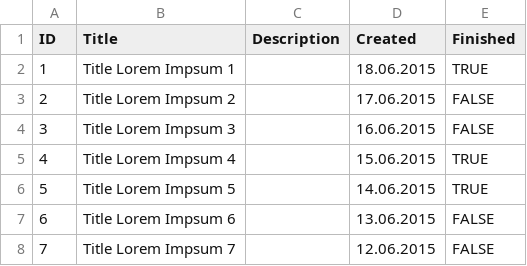
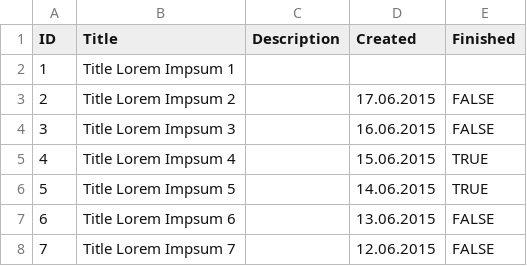
Before and after one commit to 2sic/archive-eav-ui-v7-10, a CSV file: ToSic.Eav.UnitTests/Files/CsvDataSource - Test Invalid Row.csv, drawn as a sheet; only a part is shown.

Commit message:
CsvDataSource: CsvHelper instead of TextFieldParser used.

```diff
--- a/ToSic.Eav.UnitTests/Files/CsvDataSource - Test Invalid Row.csv
+++ b/ToSic.Eav.UnitTests/Files/CsvDataSource - Test Invalid Row.csv
@@ -1,3 +1,3 @@
 ID;Title;Description;Created;Finished
-1;Title Lorem Impsum 1;;18.06.2015;TRUE
+1;Title Lorem Impsum 1;
 2;Title Lorem Impsum 2;;17.06.2015;FALSE
```
Also changed, not shown: 6 other files.
